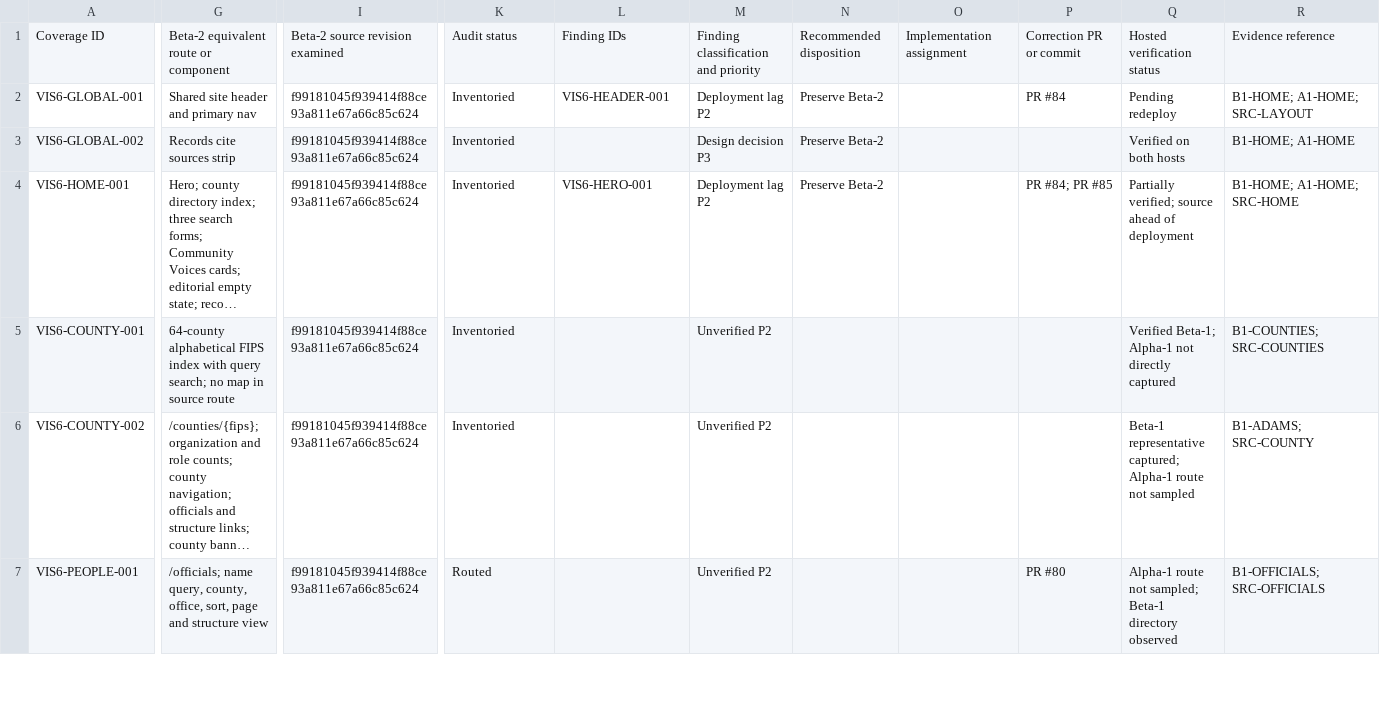
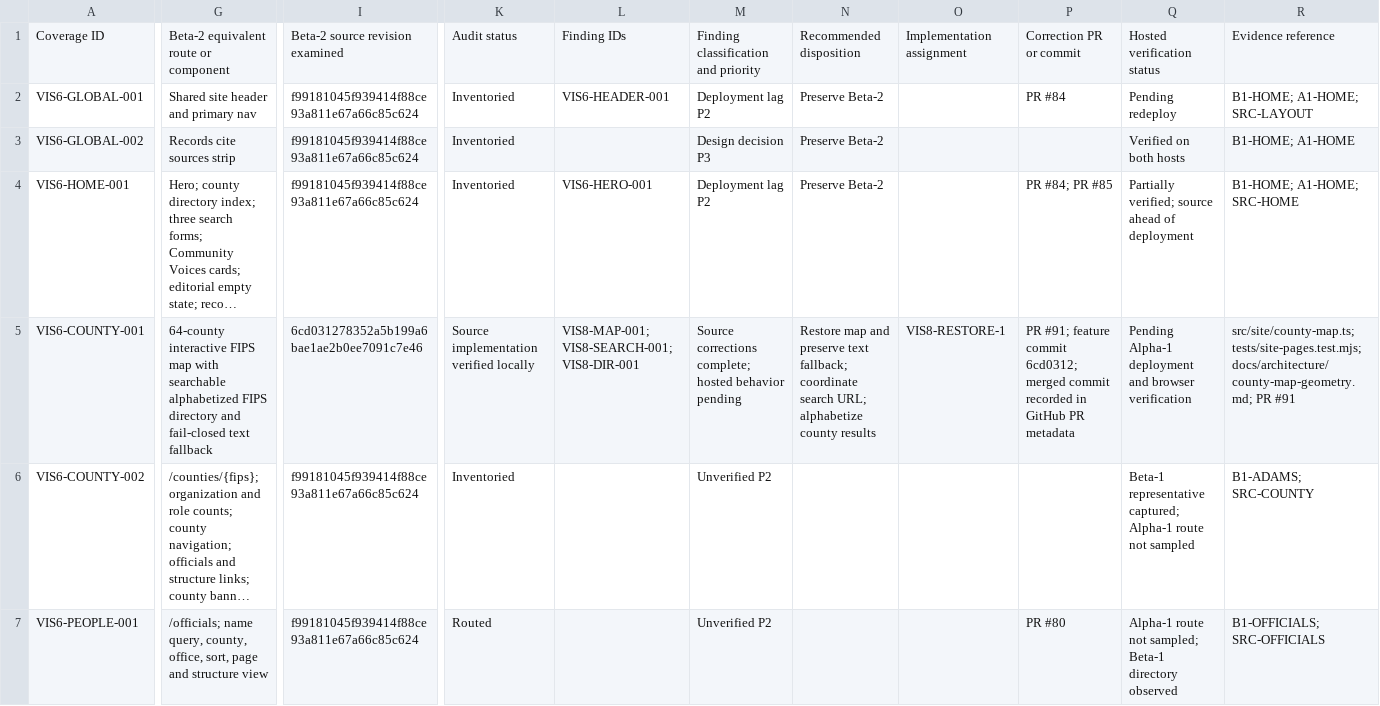
Before and after one commit to w4tchdogs/colorado-watchdog-beta2, a CSV file: docs/coordination/visual-audit/coverage-ledger.csv, drawn as a sheet; only a part is shown, gaps mark what is left out; long unchanged cells end in …; the diff covers the shown part only; the diff names each change by its address in the sheet, - before the commit and + after, or states it on an @@ line.

Commit message:
docs: record VIS8 county map source verification

```diff
--- a/docs/coordination/visual-audit/coverage-ledger.csv
+++ b/docs/coordination/visual-audit/coverage-ledger.csv
-G5: 64-county alphabetical FIPS index with query search; no map in source route
+G5: 64-county interactive FIPS map with searchable alphabetized FIPS directory and fail-closed text fallback
-I5: f99181045f939414f88ce93a811e67a66c85c624
+I5: 6cd031278352a5b199a6bae1ae2b0ee7091c7e46
-K5: Inventoried
+K5: Source implementation verified locally
-L5: (empty)
+L5: VIS8-MAP-001; VIS8-SEARCH-001; VIS8-DIR-001
-M5: Unverified P2
+M5: Source corrections complete; hosted behavior pending
-N5: (empty)
+N5: Restore map and preserve text fallback; coordinate search URL; alphabetize county results
-O5: (empty)
+O5: VIS8-RESTORE-1
-P5: (empty)
+P5: PR #91; feature commit 6cd0312; merged commit recorded in GitHub PR metadata
-Q5: Verified Beta-1; Alpha-1 not directly captured
+Q5: Pending Alpha-1 deployment and browser verification
-R5: B1-COUNTIES; SRC-COUNTIES
+R5: src/site/county-map.ts; tests/site-pages.test.mjs; docs/architecture/county-map-geometry.md; PR #91
```
Also changed, not shown: 12 edited cells elsewhere in this file.
